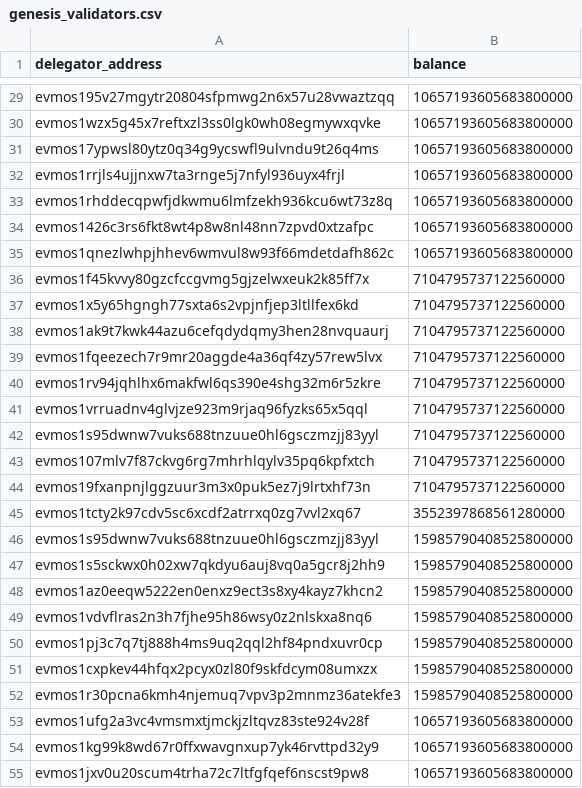
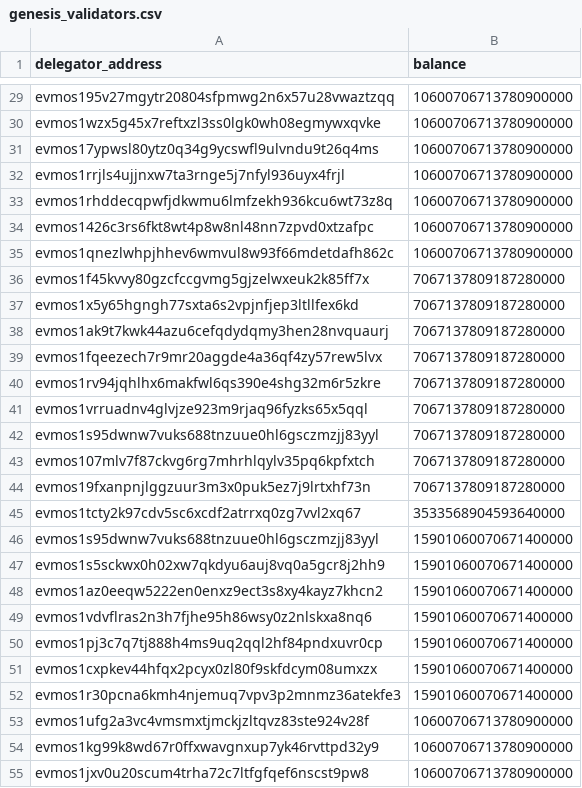
Before and after one commit to evmychan/something-special, a CSV file: genesis_validators.csv, drawn as a sheet; only a part is shown, gaps mark what is left out; the diff covers the shown part only; the diff names each change by its address in the sheet, - before the commit and + after, or states it on an @@ line.

```diff
--- a/genesis_validators.csv
+++ b/genesis_validators.csv
-B29:B35 (balance): 10657193605683800000
+B29:B35 (balance): 10600706713780900000
-B36:B44 (balance): 7104795737122560000
+B36:B44 (balance): 7067137809187280000
-B45 (balance): 3552397868561280000
+B45 (balance): 3533568904593640000
-B46:B52 (balance): 15985790408525800000
+B46:B52 (balance): 15901060070671400000
-B53:B55 (balance): 10657193605683800000
+B53:B55 (balance): 10600706713780900000
```
Also changed, not shown: 5 added rows and 97 edited cells elsewhere in this file.
